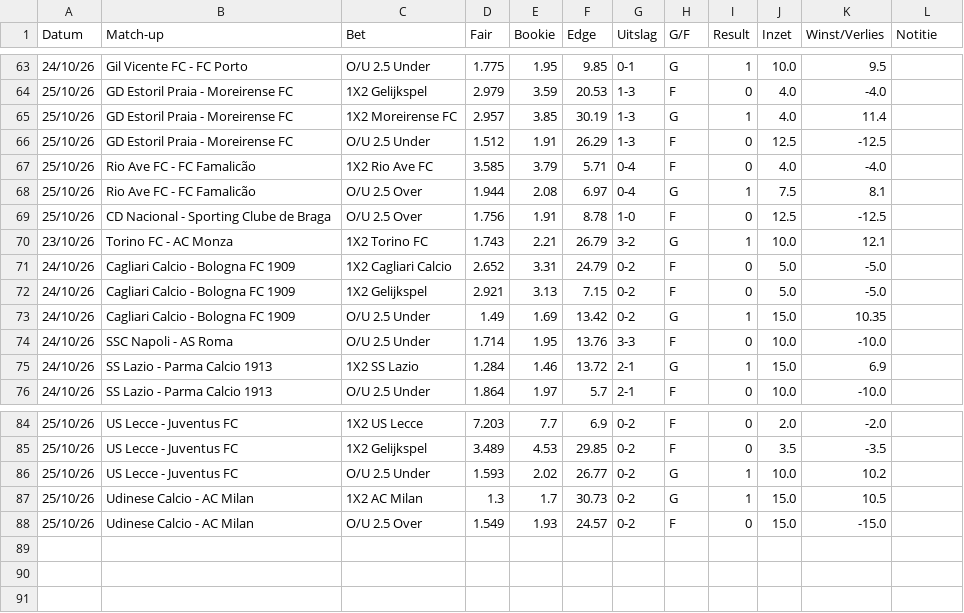
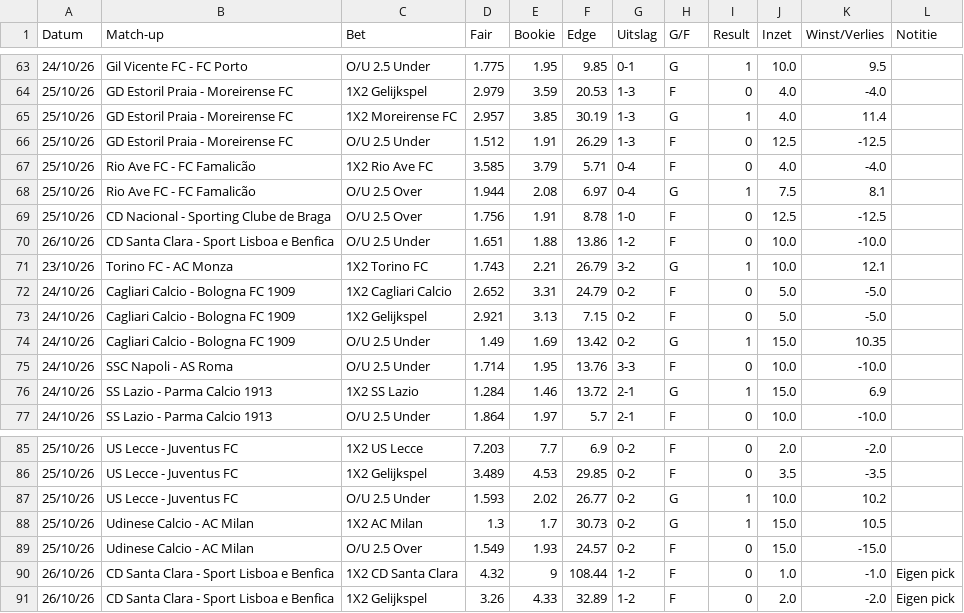
Before and after one commit to Player87887/Johnsballiebets, a CSV file: picks/history028.csv, drawn as a sheet; only a part is shown, gaps mark what is left out.

Commit message:
Picks: history028.csv bijgewerkt

```diff
--- a/picks/history028.csv
+++ b/picks/history028.csv
@@ -69,2 +69,3 @@ Datum,Match-up,Bet,Fair,Bookie,Edge,Uitslag,G/F,Result,Inzet,Winst/Verlies,Notit
 25/10/26,CD Nacional - Sporting Clube de Braga,O/U 2.5 Over,1.756,1.91,8.78,1-0,F,0,12.5,-12.5,
+26/10/26,CD Santa Clara - Sport Lisboa e Benfica,O/U 2.5 Under,1.651,1.88,13.86,1-2,F,0,10.0,-10.0,
 23/10/26,Torino FC - AC Monza,1X2 Torino FC,1.743,2.21,26.79,3-2,G,1,10.0,12.1,
@@ -88 +89,3 @@ Datum,Match-up,Bet,Fair,Bookie,Edge,Uitslag,G/F,Result,Inzet,Winst/Verlies,Notit
 25/10/26,Udinese Calcio - AC Milan,O/U 2.5 Over,1.549,1.93,24.57,0-2,F,0,15.0,-15.0,
+26/10/26,CD Santa Clara - Sport Lisboa e Benfica,1X2 CD Santa Clara,4.32,9,108.44,1-2,F,0,1.0,-1.0,Eigen pick
+26/10/26,CD Santa Clara - Sport Lisboa e Benfica,1X2 Gelijkspel,3.26,4.33,32.89,1-2,F,0,2.0,-2.0,Eigen pick
```
